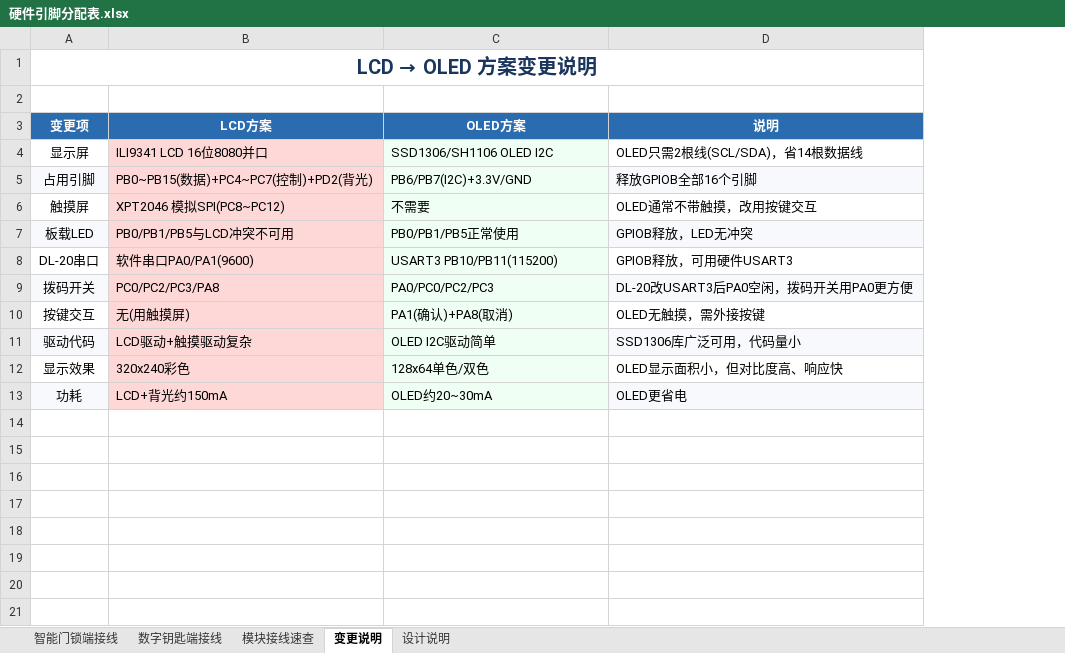
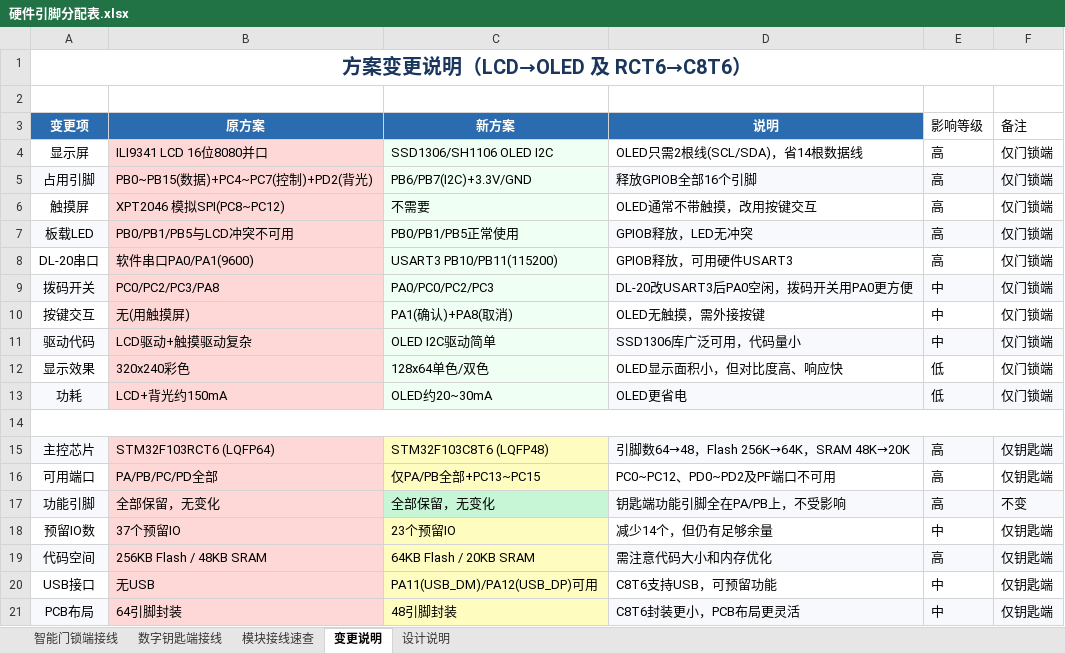
Before and after one commit to QiXiiiiii/DianSaiC2026, an Excel workbook: Doc/硬件引脚分配表.xlsx, sheet 变更说明, drawn as a sheet; values as stored, in another font and other column widths than the file's, no borders; the diff names each change by its address in the sheet, - before the commit and + after, or states it on an @@ line.

```diff
--- a/Doc/硬件引脚分配表.xlsx (sheet 变更说明)
+++ b/Doc/硬件引脚分配表.xlsx (sheet 变更说明)
+column E (影响等级), rows 4-13: 高 | 高 | 高 | 高 | 高 | 中 | 中 | 中 | 低 | 低
+column F (备注), rows 4-13: all 仅门锁端
@@ A1 (变更项): LCD → OLED 方案变更说明 → 方案变更说明（LCD→OLED 及 RCT6→C8T6） @@
-B3: LCD方案
+B3: 原方案
-C3: OLED方案
+C3: 新方案
+row 14: (empty)
+row 15: 主控芯片 | STM32F103RCT6 (LQFP64) | STM32F103C8T6 (LQFP48) | 引脚数64→48，Flash 256K→64K，SRAM 48K→20K | 高 | 仅钥匙端
+row 16: 可用端口 | PA/PB/PC/PD全部 | 仅PA/PB全部+PC13~PC15 | PC0~PC12、PD0~PD2及PF端口不可用 | 高 | 仅钥匙端
+row 17: 功能引脚 | 全部保留，无变化 | 全部保留，无变化 | 钥匙端功能引脚全在PA/PB上，不受影响 | 高 | 不变
+row 18: 预留IO数 | 37个预留IO | 23个预留IO | 减少14个，但仍有足够余量 | 中 | 仅钥匙端
+row 19: 代码空间 | 256KB Flash / 48KB SRAM | 64KB Flash / 20KB SRAM | 需注意代码大小和内存优化 | 高 | 仅钥匙端
+row 20: USB接口 | 无USB | PA11(USB_DM)/PA12(USB_DP)可用 | C8T6支持USB，可预留功能 | 中 | 仅钥匙端
+row 21: PCB布局 | 64引脚封装 | 48引脚封装 | C8T6封装更小，PCB布局更灵活 | 中 | 仅钥匙端
```
Also changed, not shown: sheet 数字钥匙端接线, sheet 设计说明, 1 other file.
